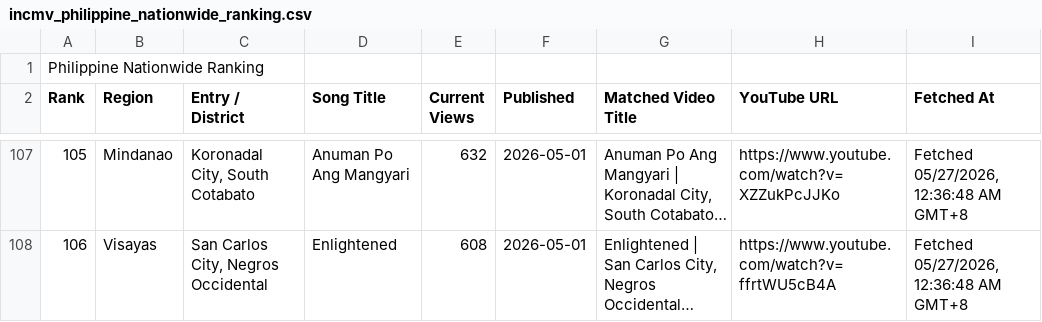
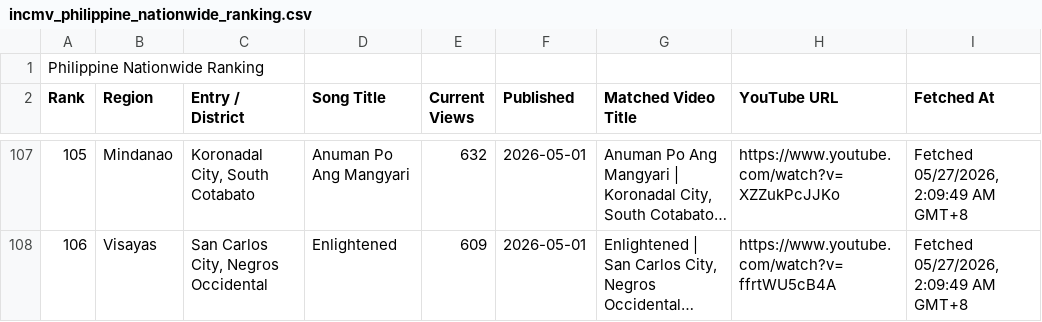
Before and after one commit to Yanchiee/incmv-live-dashboard, a CSV file: data/sheets/incmv_philippine_nationwide_ranking.csv, drawn as a sheet; only a part is shown, gaps mark what is left out; long unchanged cells end in …; the diff covers the shown part only; the diff names each change by its address in the sheet, - before the commit and + after, or states it on an @@ line.

```diff
--- a/data/sheets/incmv_philippine_nationwide_ranking.csv
+++ b/data/sheets/incmv_philippine_nationwide_ranking.csv
-I107:I108 (Fetched At): Fetched 05/27/2026, 12:36:48 AM GMT+8
+I107:I108 (Fetched At): Fetched 05/27/2026, 2:09:49 AM GMT+8
-E108 (Current Views): 608
+E108 (Current Views): 609
```
Also changed, not shown: 141 edited cells elsewhere in this file, data/incmv_global_ranking.tsv, data/incmv_philippine_nationwide_ranking.tsv, 16 other files.
